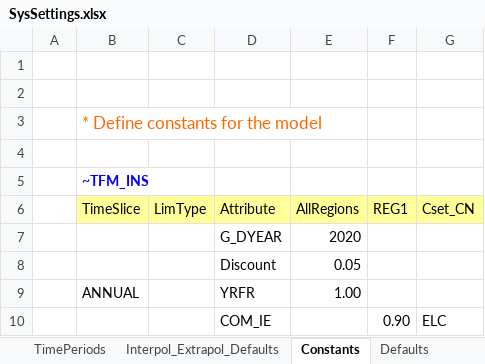
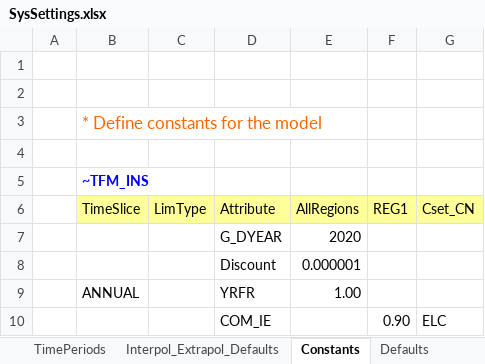
Before and after one commit to frangb99/Master-thesis-model-2, an Excel workbook: SysSettings.xlsx, sheet Constants, drawn as a sheet; values as stored, in another font and other column widths than the file's, no borders; charts and pictures not drawn; the diff names each change by its address in the sheet, - before the commit and + after, or states it on an @@ line.

Commit message:
Update SysSettings.xlsx

```diff
--- a/SysSettings.xlsx (sheet Constants)
+++ b/SysSettings.xlsx (sheet Constants)
-E8 (AllRegions): 0.05
+E8 (AllRegions): 0.000001
```
